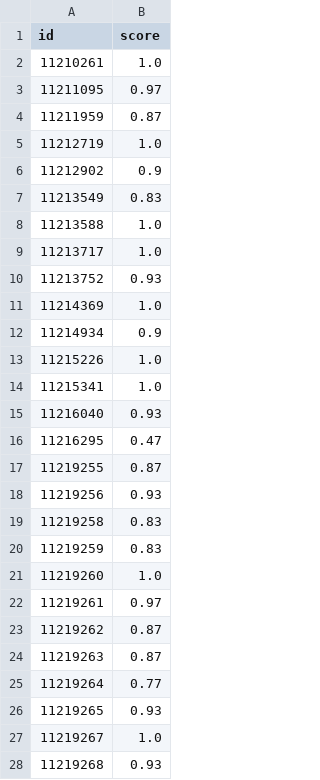
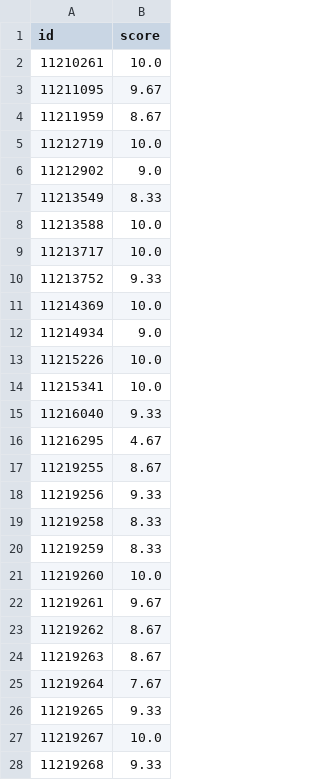
Before and after one commit to thehn/data-analytics-with-spark, a CSV file: exams/submission_scored/muti-choice-scored.csv, drawn as a sheet; only a part is shown; the diff covers the shown part only.

Commit message:
chore: update scored to base 10

```diff
--- a/exams/submission_scored/muti-choice-scored.csv
+++ b/exams/submission_scored/muti-choice-scored.csv
@@ -1,28 +1,28 @@
 id,score
-11210261,1.0
-11211095,0.97
-11211959,0.87
-11212719,1.0
-11212902,0.9
-11213549,0.83
-11213588,1.0
-11213717,1.0
-11213752,0.93
-11214369,1.0
-11214934,0.9
-11215226,1.0
-11215341,1.0
-11216040,0.93
-11216295,0.47
-11219255,0.87
-11219256,0.93
-11219258,0.83
-11219259,0.83
-11219260,1.0
-11219261,0.97
-11219262,0.87
-11219263,0.87
-11219264,0.77
-11219265,0.93
-11219267,1.0
-11219268,0.93
+11210261,10.0
+11211095,9.67
+11211959,8.67
+11212719,10.0
+11212902,9.0
+11213549,8.33
+11213588,10.0
+11213717,10.0
+11213752,9.33
+11214369,10.0
+11214934,9.0
+11215226,10.0
+11215341,10.0
+11216040,9.33
+11216295,4.67
+11219255,8.67
+11219256,9.33
+11219258,8.33
+11219259,8.33
+11219260,10.0
+11219261,9.67
+11219262,8.67
+11219263,8.67
+11219264,7.67
+11219265,9.33
+11219267,10.0
+11219268,9.33
```
Also changed, not shown: 17 edited cells elsewhere in this file.
